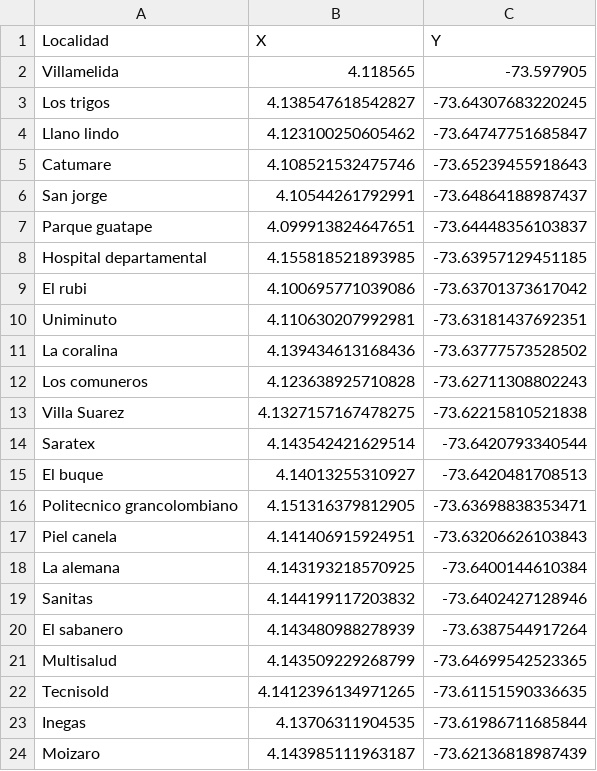
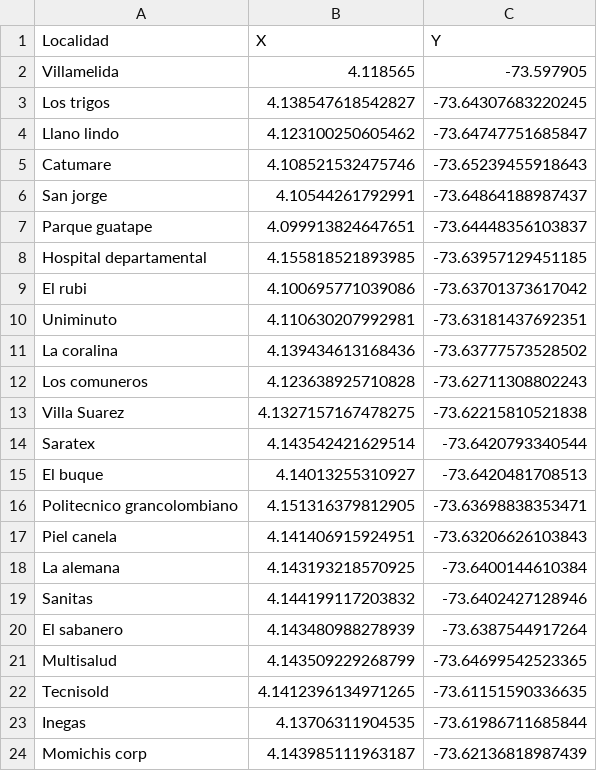
Before and after one commit to Ximena2705/-Proyecto, a CSV file: parte2.csv, drawn as a sheet.

Commit message:
Update parte2.csv

```diff
--- a/parte2.csv
+++ b/parte2.csv
@@ -23,2 +23,2 @@ Tecnisold, 4.1412396134971265, -73.61151590336635
 Inegas, 4.13706311904535, -73.61986711685844
-Moizaro, 4.143985111963187, -73.62136818987439
+Momichis corp, 4.143985111963187, -73.62136818987439
```
